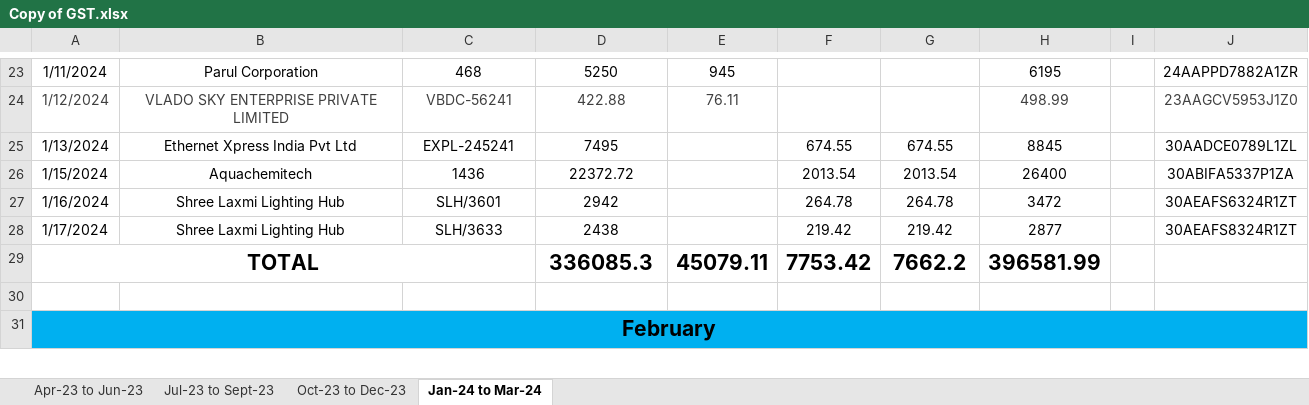
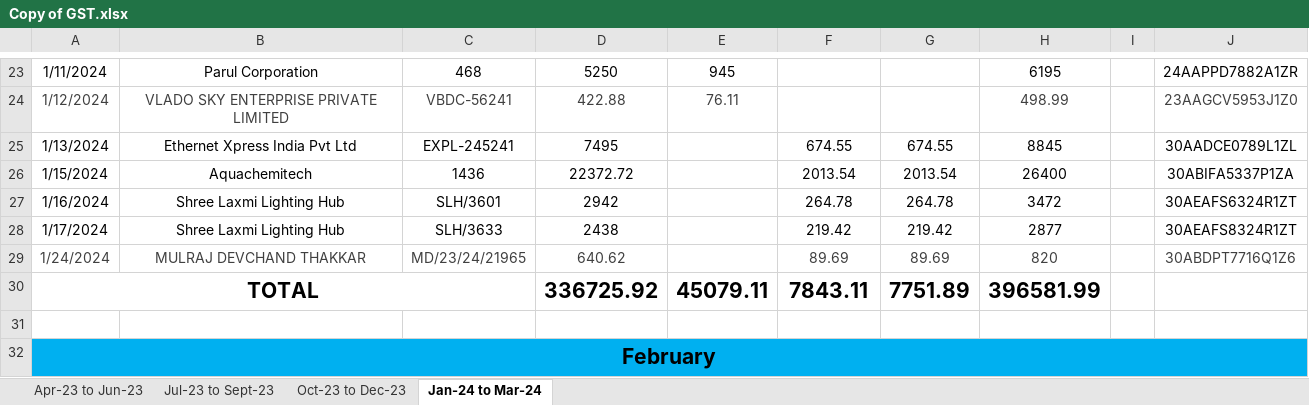
Before and after one commit to JPTechatronics/J-P-Techatronics-2023-2024, an Excel workbook: Copy of GST.xlsx, sheet Jan-24 to Mar-24, drawn as a sheet; only a part is shown, gaps mark what is left out; values as stored, in another font and other column widths than the file's, no borders; addresses are those after the commit; the diff names each change by its address in the sheet, - before the commit and + after, or states it on an @@ line.

Commit message:
Add files via upload

```diff
--- a/Copy of GST.xlsx (sheet Jan-24 to Mar-24)
+++ b/Copy of GST.xlsx (sheet Jan-24 to Mar-24)
+row 29: 1/24/2024 | MULRAJ DEVCHAND THAKKAR | MD/23/24/21965 | 640.62 |  | 89.69 | 89.69 | 820 |  | 30ABDPT7716Q1Z6
-D30: 336085.3
+D30: 336725.92
-F30: 7753.42
+F30: 7843.11
-G30: 7662.2
+G30: 7751.89
```
